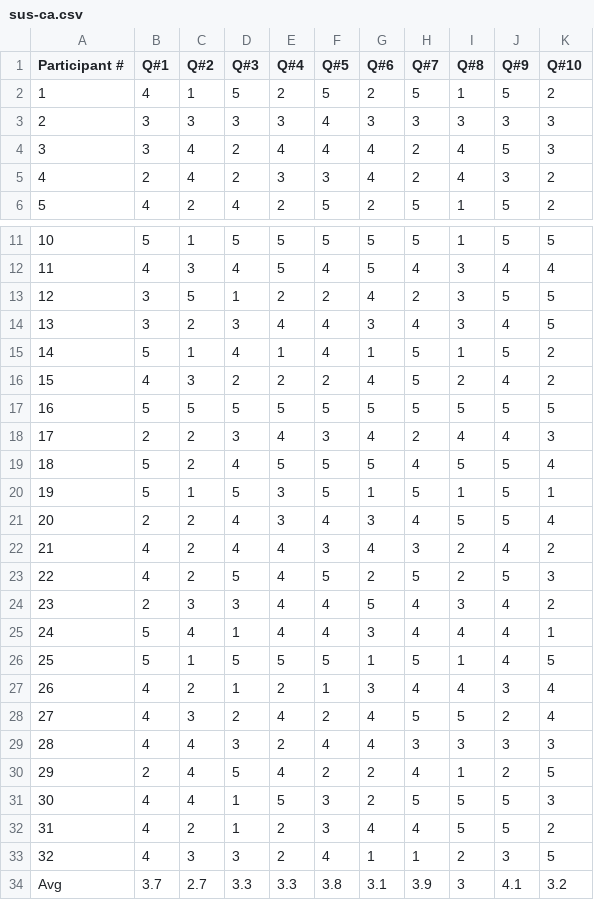
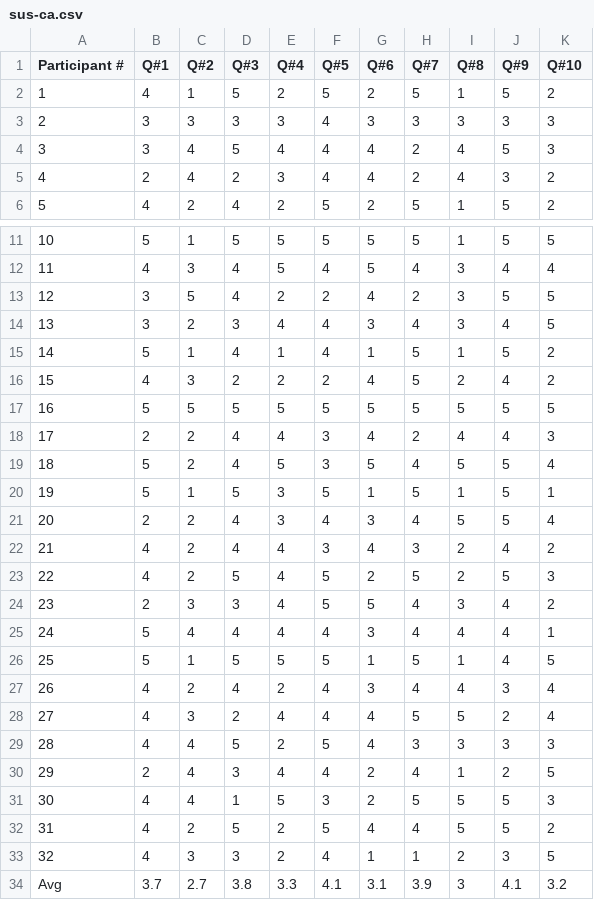
Before and after one commit to rashidul57/thesis-code, a CSV file: docs/survey/calc-results/sus-ca.csv, drawn as a sheet; only a part is shown, gaps mark what is left out.

```diff
--- a/docs/survey/calc-results/sus-ca.csv
+++ b/docs/survey/calc-results/sus-ca.csv
@@ -3,4 +3,4 @@ Participant #,Q#1,Q#2,Q#3,Q#4,Q#5,Q#6,Q#7,Q#8,Q#9,Q#10
 2,3,3,3,3,4,3,3,3,3,3
-3,3,4,2,4,4,4,2,4,5,3
-4,2,4,2,3,3,4,2,4,3,2
+3,3,4,5,4,4,4,2,4,5,3
+4,2,4,2,3,4,4,2,4,3,2
 5,4,2,4,2,5,2,5,1,5,2
@@ -12,3 +12,3 @@ Participant #,Q#1,Q#2,Q#3,Q#4,Q#5,Q#6,Q#7,Q#8,Q#9,Q#10
 11,4,3,4,5,4,5,4,3,4,4
-12,3,5,1,2,2,4,2,3,5,5
+12,3,5,4,2,2,4,2,3,5,5
 13,3,2,3,4,4,3,4,3,4,5
@@ -17,4 +17,4 @@ Participant #,Q#1,Q#2,Q#3,Q#4,Q#5,Q#6,Q#7,Q#8,Q#9,Q#10
 16,5,5,5,5,5,5,5,5,5,5
-17,2,2,3,4,3,4,2,4,4,3
-18,5,2,4,5,5,5,4,5,5,4
+17,2,2,4,4,3,4,2,4,4,3
+18,5,2,4,5,3,5,4,5,5,4
 19,5,1,5,3,5,1,5,1,5,1
@@ -23,12 +23,12 @@ Participant #,Q#1,Q#2,Q#3,Q#4,Q#5,Q#6,Q#7,Q#8,Q#9,Q#10
 22,4,2,5,4,5,2,5,2,5,3
-23,2,3,3,4,4,5,4,3,4,2
-24,5,4,1,4,4,3,4,4,4,1
+23,2,3,3,4,5,5,4,3,4,2
+24,5,4,4,4,4,3,4,4,4,1
 25,5,1,5,5,5,1,5,1,4,5
-26,4,2,1,2,1,3,4,4,3,4
-27,4,3,2,4,2,4,5,5,2,4
-28,4,4,3,2,4,4,3,3,3,3
-29,2,4,5,4,2,2,4,1,2,5
+26,4,2,4,2,4,3,4,4,3,4
+27,4,3,2,4,4,4,5,5,2,4
+28,4,4,5,2,5,4,3,3,3,3
+29,2,4,3,4,4,2,4,1,2,5
 30,4,4,1,5,3,2,5,5,5,3
-31,4,2,1,2,3,4,4,5,5,2
+31,4,2,5,2,5,4,4,5,5,2
 32,4,3,3,2,4,1,1,2,3,5
-Avg,3.7,2.7,3.3,3.3,3.8,3.1,3.9,3,4.1,3.2
+Avg,3.7,2.7,3.8,3.3,4.1,3.1,3.9,3,4.1,3.2
```
Also changed, not shown: docs/survey/calc-results/sus-vsup.csv, 22 other files.
